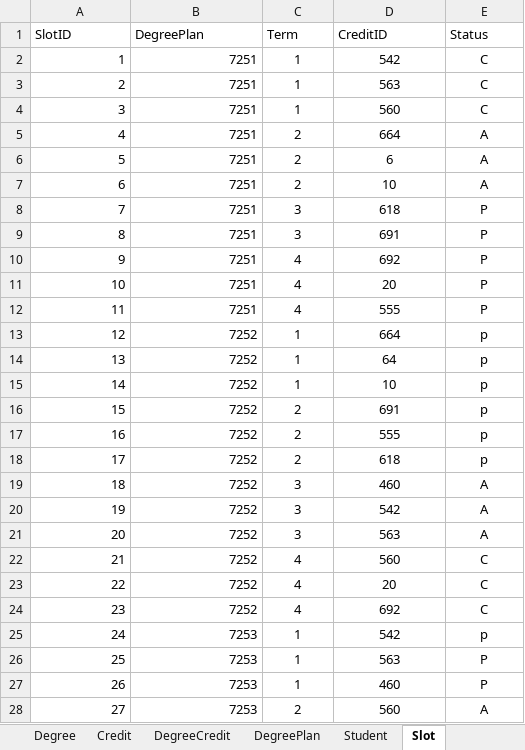
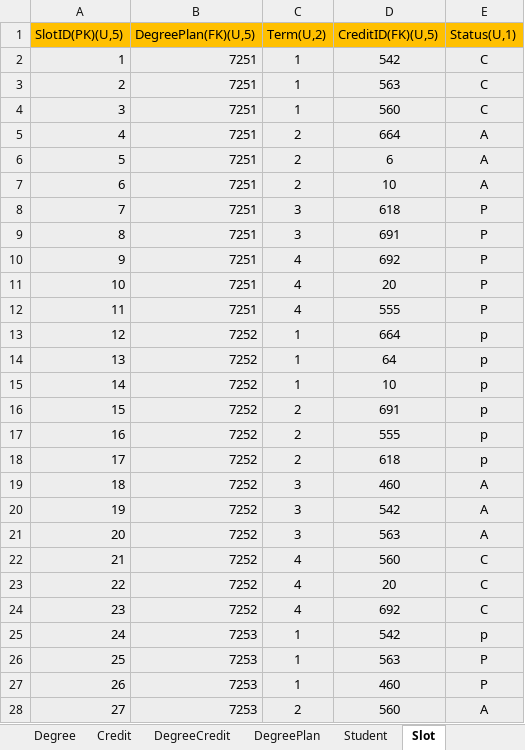
Before and after one commit to HarshithaChettyRagava/Mvc, an Excel workbook: SpreadSheet/Sample Data.xlsx, sheet Slot, drawn as a sheet; only a part is shown; values as stored, in another font and other column widths than the file's, no borders; removed rows and columns are numbered as before the commit, all else as after; the diff covers the shown part only; the diff names each change by its address in the sheet, - before the commit and + after, or states it on an @@ line.

```diff
--- a/SpreadSheet/Sample Data.xlsx (sheet Slot)
+++ b/SpreadSheet/Sample Data.xlsx (sheet Slot)
-row 1: SlotID | DegreePlan | Term | CreditID | Status
+row 1: SlotID(PK)(U,5) | DegreePlan(FK)(U,5) | Term(U,2) | CreditID(FK)(U,5) | Status(U,1)
-A2:E28 fill: none
+A2:E28 fill: #EDEDED
```
Also changed, not shown: 1 edited cell and cell formats elsewhere in this sheet, sheet DegreeCredit, sheet Credit, sheet DegreePlan, sheet StudentTerm, sheet Degree, sheet Student.
